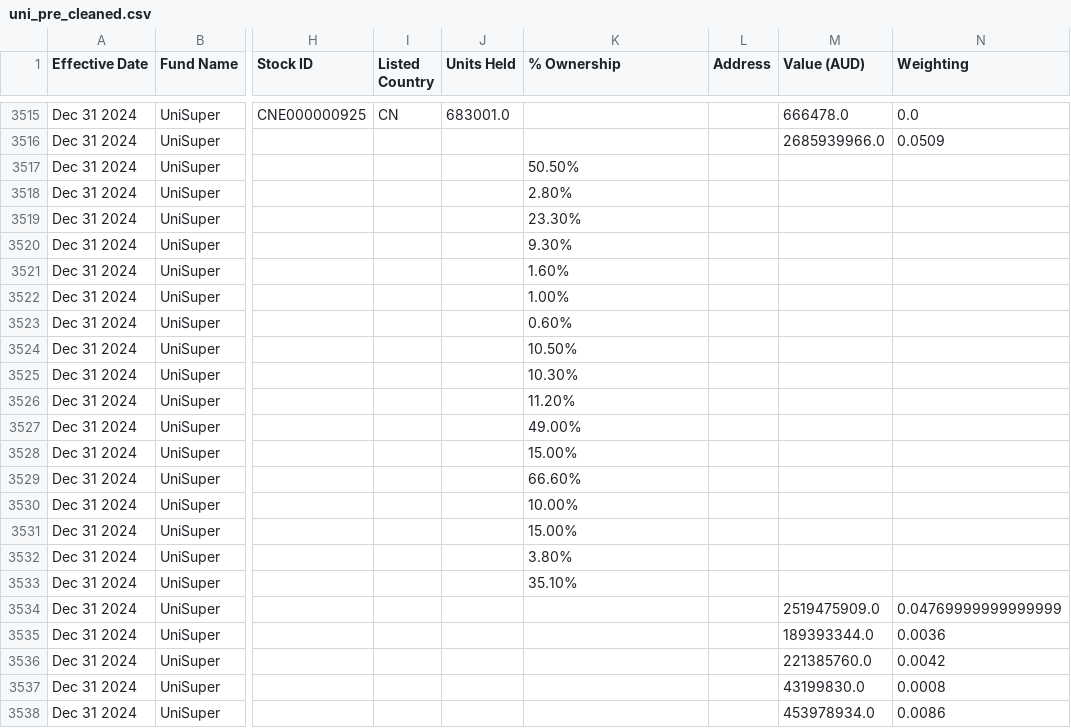
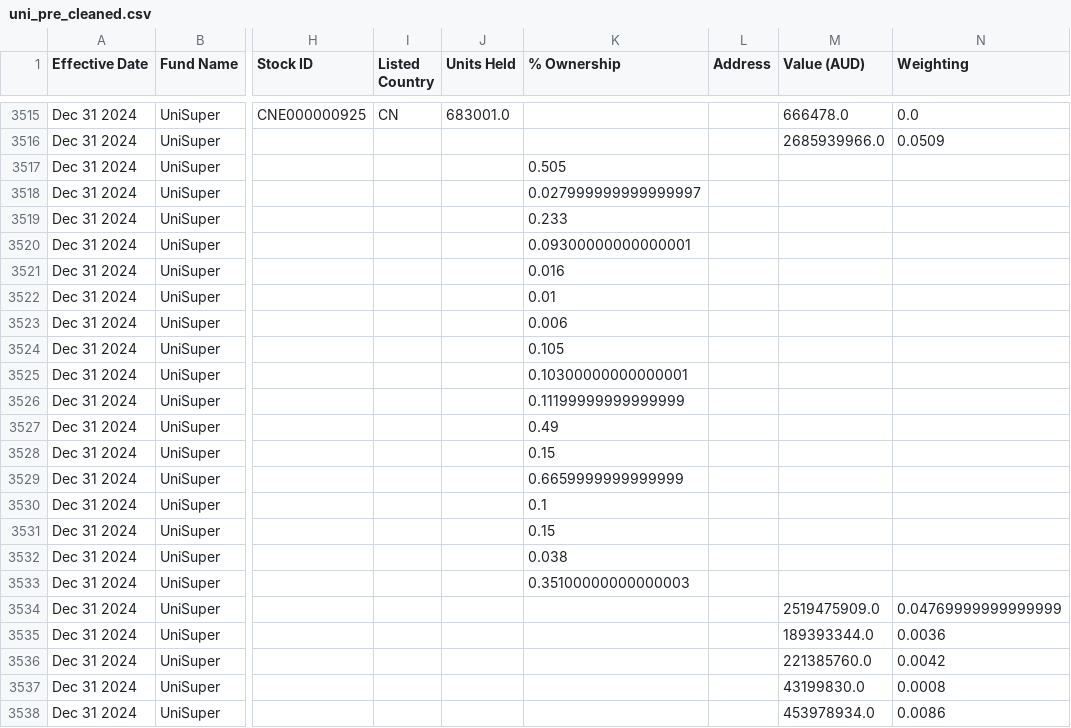
Before and after one commit to vietsoninvest/SUPERFUNdProject, a CSV file: pre_data/uni_pre_cleaned.csv, drawn as a sheet; only a part is shown, gaps mark what is left out; the diff covers the shown part only; the diff names each change by its address in the sheet, - before the commit and + after, or states it on an @@ line.

```diff
--- a/pre_data/uni_pre_cleaned.csv
+++ b/pre_data/uni_pre_cleaned.csv
-K3517 (% Ownership): 50.50%
+K3517 (% Ownership): 0.505
-K3518 (% Ownership): 2.80%
+K3518 (% Ownership): 0.027999999999999997
-K3519 (% Ownership): 23.30%
+K3519 (% Ownership): 0.233
-K3520 (% Ownership): 9.30%
+K3520 (% Ownership): 0.09300000000000001
-K3521 (% Ownership): 1.60%
+K3521 (% Ownership): 0.016
-K3522 (% Ownership): 1.00%
+K3522 (% Ownership): 0.01
-K3523 (% Ownership): 0.60%
+K3523 (% Ownership): 0.006
-K3524 (% Ownership): 10.50%
+K3524 (% Ownership): 0.105
-K3525 (% Ownership): 10.30%
+K3525 (% Ownership): 0.10300000000000001
-K3526 (% Ownership): 11.20%
+K3526 (% Ownership): 0.11199999999999999
-K3527 (% Ownership): 49.00%
+K3527 (% Ownership): 0.49
-K3528 (% Ownership): 15.00%
+K3528 (% Ownership): 0.15
-K3529 (% Ownership): 66.60%
+K3529 (% Ownership): 0.6659999999999999
-K3530 (% Ownership): 10.00%
+K3530 (% Ownership): 0.1
-K3531 (% Ownership): 15.00%
+K3531 (% Ownership): 0.15
-K3532 (% Ownership): 3.80%
+K3532 (% Ownership): 0.038
-K3533 (% Ownership): 35.10%
+K3533 (% Ownership): 0.35100000000000003
```
Also changed, not shown: 22 edited cells elsewhere in this file, pre_data/aussie_pre_cleaned.csv, 2 other files.
